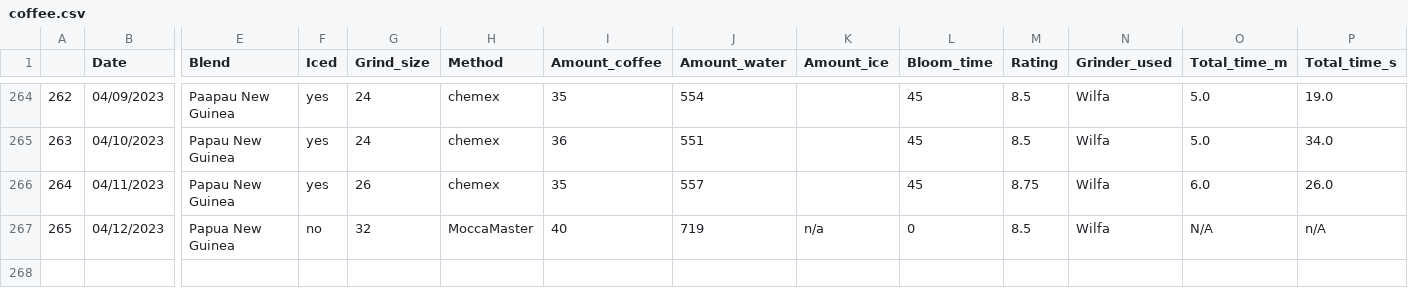
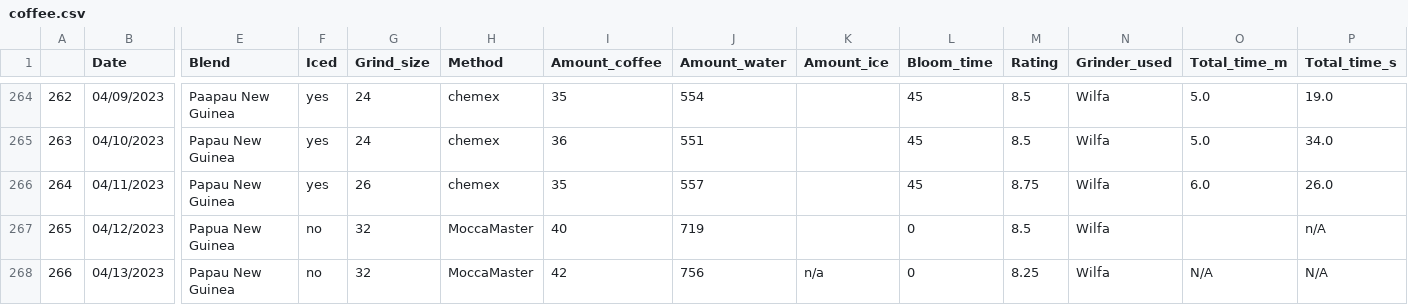
Before and after one commit to TomPMcGuire37/Coffee2, a CSV file: coffee.csv, drawn as a sheet; only a part is shown, gaps mark what is left out; rows hold the shown columns only; the diff names each change by its address in the sheet, - before the commit and + after, or states it on an @@ line.

Commit message:
Daily Coffee Data

```diff
--- a/coffee.csv
+++ b/coffee.csv
-K267 (Amount_ice): n/a
+K267 (Amount_ice): (empty)
-O267 (Total_time_m): N/A
+O267 (Total_time_m): (empty)
+row 268: 266 | 04/13/2023 | Papau New Guinea | no | 32 | MoccaMaster | 42 | 756 | n/a | 0 | 8.25 | Wilfa | N/A | N/A
```
Also changed, not shown: 1 other file.
